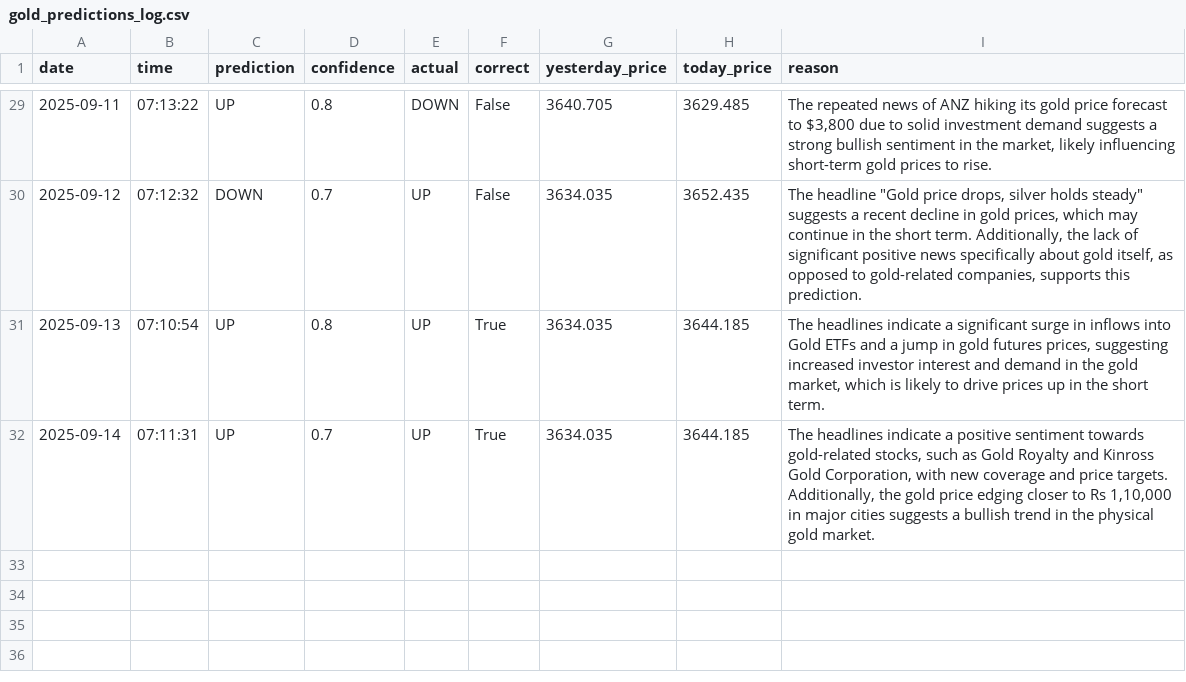
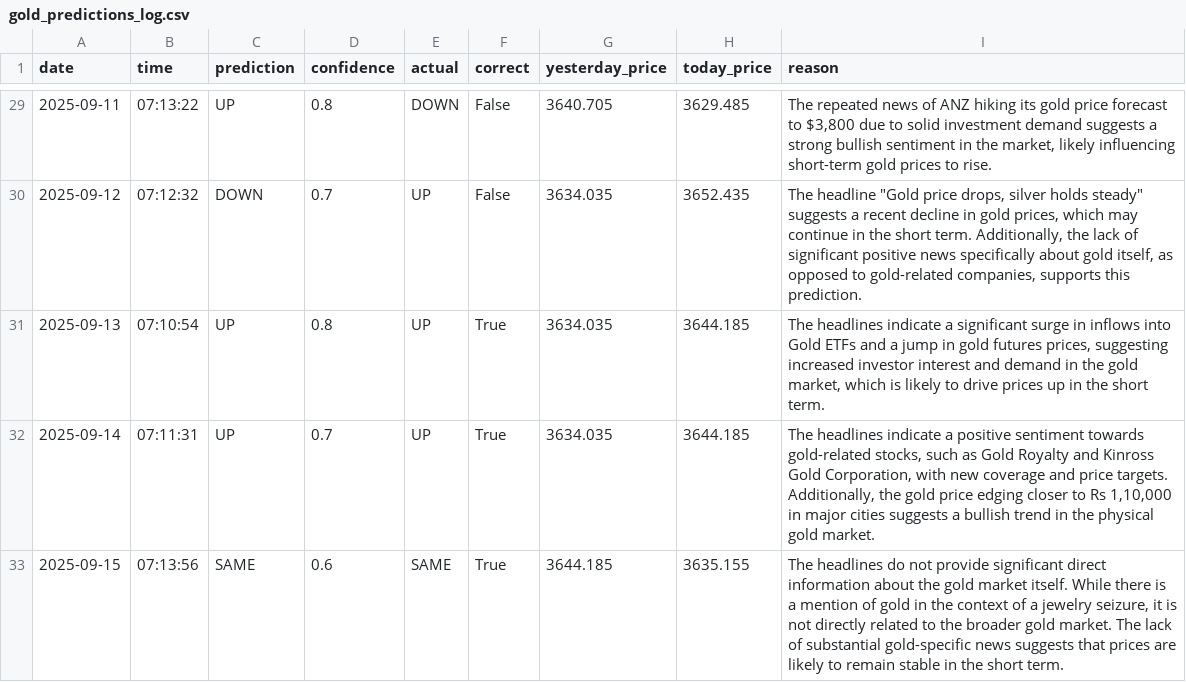
Before and after one commit to phoenixpeak/btc-predictor, a CSV file: gold_predictions_log.csv, drawn as a sheet; only a part is shown, gaps mark what is left out.

```diff
--- a/gold_predictions_log.csv
+++ b/gold_predictions_log.csv
@@ -32 +32,2 @@ date,time,prediction,confidence,actual,correct,yesterday_price,today_price,reaso
 2025-09-14,07:11:31,UP,0.7,UP,True,3634.035,3644.185,"The headlines indicate a positive sentiment towards gold-related stocks, such as Gold Royalty and Kinross Gold Corporation, with new coverage and price targets. Additionally, the gold price edging closer to Rs 1,10,000 in major cities suggests a bullish trend in the physical gold market."
+2025-09-15,07:13:56,SAME,0.6,SAME,True,3644.185,3635.155,"The headlines do not provide significant direct information about the gold market itself. While there is a mention of gold in the context of a jewelry seizure, it is not directly related to the broader gold market. The lack of substantial gold-specific news suggests that prices are likely to remain stable in the short term."
```
Also changed, not shown: btc_predictions_log.csv.
